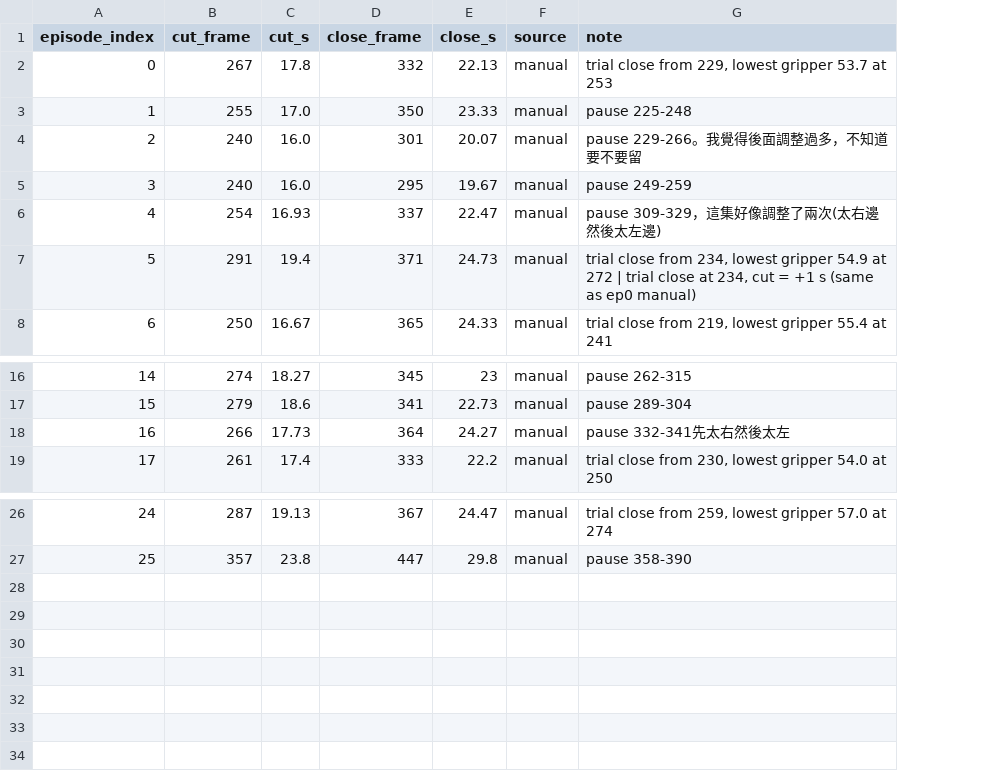
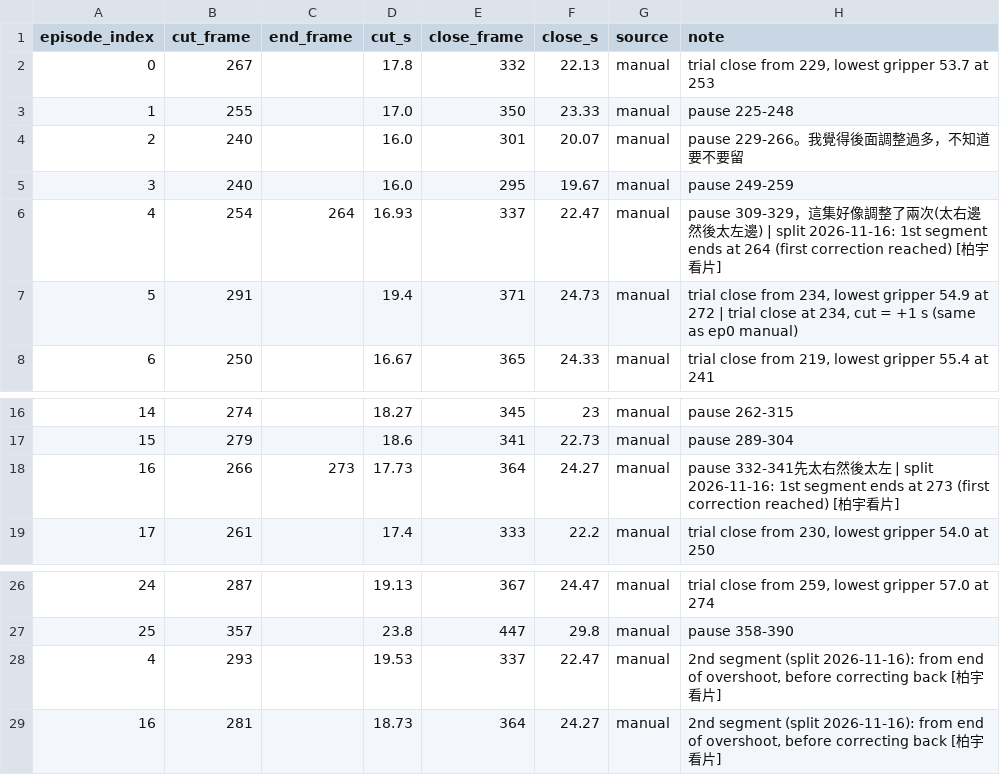
Before and after one commit to EricC430/teleoperation_pick_place, a CSV file: episode_meta/omx_pick_place_pilot_plastic_bottle_aimfix_A1_cut.csv, drawn as a sheet; only a part is shown, gaps mark what is left out; addresses are those after the commit; the diff names each change by its address in the sheet, - before the commit and + after, or states it on an @@ line.

```diff
--- a/episode_meta/omx_pick_place_pilot_plastic_bottle_aimfix_A1_cut.csv
+++ b/episode_meta/omx_pick_place_pilot_plastic_bottle_aimfix_A1_cut.csv
+column C (end_frame), row 6: 264; row 18: 273
-H6 (note): …太左邊)
+H6 (note): …太左邊) | split 2026-11-16: 1st segment ends at 264 (first correction reached) [柏宇看片]
-H18 (note): …然後太左
+H18 (note): …然後太左 | split 2026-11-16: 1st segment ends at 273 (first correction reached) [柏宇看片]
+row 28: 4 | 293 |  | 19.53 | 337 | 22.47 | manual | 2nd segment (split 2026-11-16): from end of overshoot, before correcting back [柏宇看片]
+row 29: 16 | 281 |  | 18.73 | 364 | 24.27 | manual | 2nd segment (split 2026-11-16): from end of overshoot, before correcting back [柏宇看片]
```
Also changed, not shown: 5 other files.
